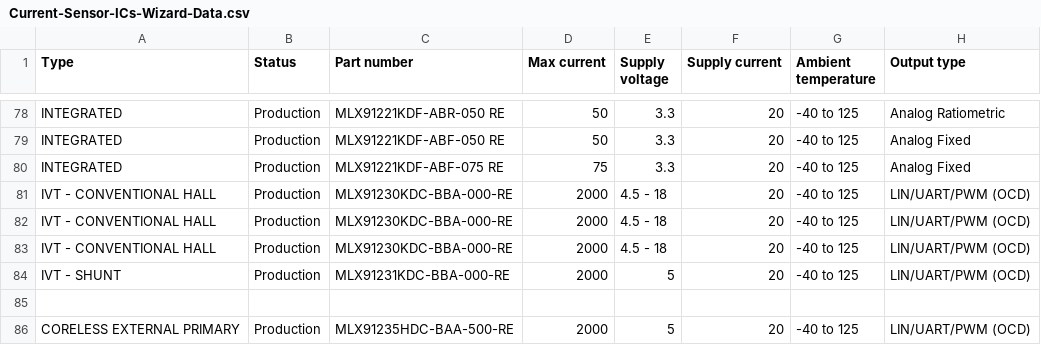
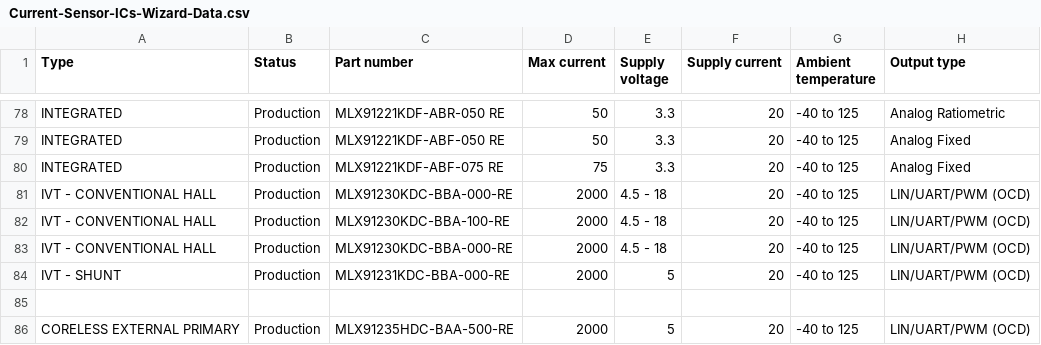
Before and after one commit to MelexisBC/Wizard--Current-Sensor-ICs-Data, a CSV file: Current-Sensor-ICs-Wizard-Data.csv, drawn as a sheet; only a part is shown, gaps mark what is left out; the diff names each change by its address in the sheet, - before the commit and + after, or states it on an @@ line.

Commit message:
Wizard - Current sensor ICs - Google sheet updated

```diff
--- a/Current-Sensor-ICs-Wizard-Data.csv
+++ b/Current-Sensor-ICs-Wizard-Data.csv
-C82 (Part number): MLX91230KDC-BBA-000-RE
+C82 (Part number): MLX91230KDC-BBA-100-RE
```
